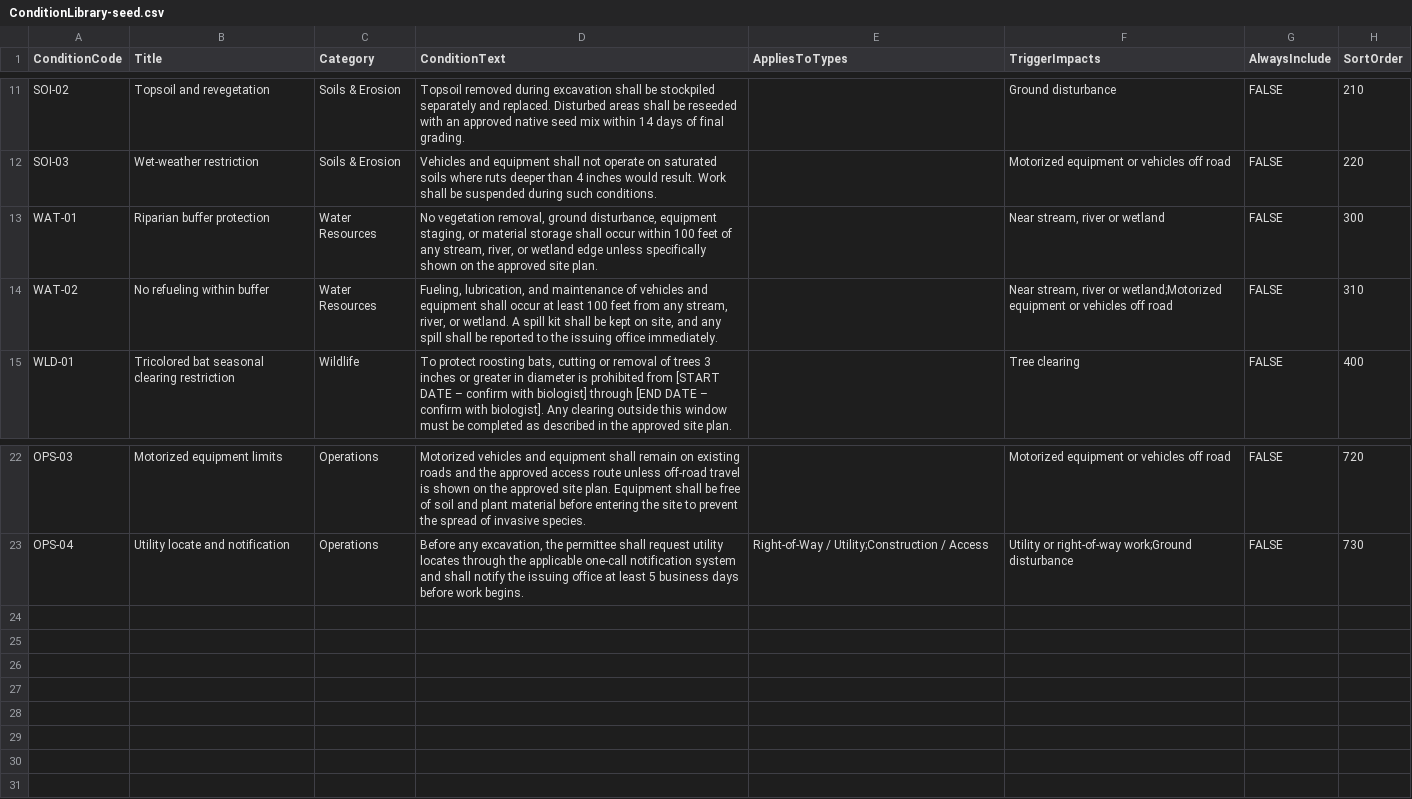
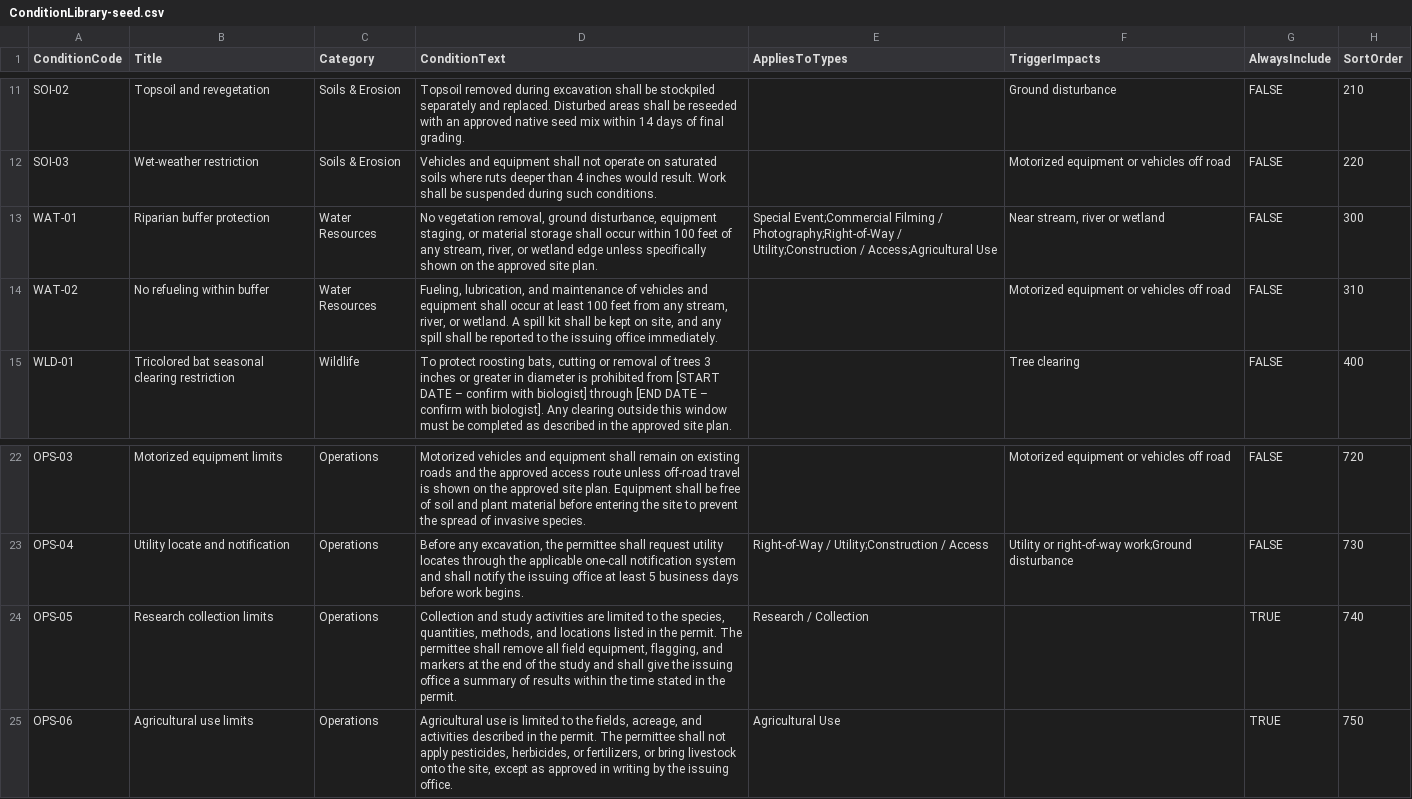
Before and after one commit to slapner/special-use-permit-m365, a CSV file: kit/ConditionLibrary-seed.csv, drawn as a sheet; only a part is shown, gaps mark what is left out.

```diff
--- a/kit/ConditionLibrary-seed.csv
+++ b/kit/ConditionLibrary-seed.csv
@@ -12,4 +12,4 @@ SOI-02,Topsoil and revegetation,Soils & Erosion,"Topsoil removed during excavati
 SOI-03,Wet-weather restriction,Soils & Erosion,"Vehicles and equipment shall not operate on saturated soils where ruts deeper than 4 inches would result. Work shall be suspended during such conditions.",,Motorized equipment or vehicles off road,FALSE,220
-WAT-01,Riparian buffer protection,Water Resources,"No vegetation removal, ground disturbance, equipment staging, or material storage shall occur within 100 feet of any stream, river, or wetland edge unless specifically shown on the approved site plan.",,"Near stream, river or wetland",FALSE,300
-WAT-02,No refueling within buffer,Water Resources,"Fueling, lubrication, and maintenance of vehicles and equipment shall occur at least 100 feet from any stream, river, or wetland. A spill kit shall be kept on site, and any spill shall be reported to the issuing office immediately.",,"Near stream, river or wetland;Motorized equipment or vehicles off road",FALSE,310
+WAT-01,Riparian buffer protection,Water Resources,"No vegetation removal, ground disturbance, equipment staging, or material storage shall occur within 100 feet of any stream, river, or wetland edge unless specifically shown on the approved site plan.",Special Event;Commercial Filming / Photography;Right-of-Way / Utility;Construction / Access;Agricultural Use,"Near stream, river or wetland",FALSE,300
+WAT-02,No refueling within buffer,Water Resources,"Fueling, lubrication, and maintenance of vehicles and equipment shall occur at least 100 feet from any stream, river, or wetland. A spill kit shall be kept on site, and any spill shall be reported to the issuing office immediately.",,Motorized equipment or vehicles off road,FALSE,310
 WLD-01,Tricolored bat seasonal clearing restriction,Wildlife,"To protect roosting bats, cutting or removal of trees 3 inches or greater in diameter is prohibited from [START DATE – confirm with biologist] through [END DATE – confirm with biologist]. Any clearing outside this window must be completed as described in the approved site plan.",,Tree clearing,FALSE,400
@@ -23 +23,3 @@ OPS-03,Motorized equipment limits,Operations,"Motorized vehicles and equipment s
 OPS-04,Utility locate and notification,Operations,"Before any excavation, the permittee shall request utility locates through the applicable one-call notification system and shall notify the issuing office at least 5 business days before work begins.",Right-of-Way / Utility;Construction / Access,Utility or right-of-way work;Ground disturbance,FALSE,730
+OPS-05,Research collection limits,Operations,"Collection and study activities are limited to the species, quantities, methods, and locations listed in the permit. The permittee shall remove all field equipment, flagging, and markers at the end of the study and shall give the issuing office a summary of results within the time stated in the permit.",Research / Collection,,TRUE,740
+OPS-06,Agricultural use limits,Operations,"Agricultural use is limited to the fields, acreage, and activities described in the permit. The permittee shall not apply pesticides, herbicides, or fertilizers, or bring livestock onto the site, except as approved in writing by the issuing office.",Agricultural Use,,TRUE,750
```
Also changed, not shown: kit/Permits-sample.csv, 7 other files.
